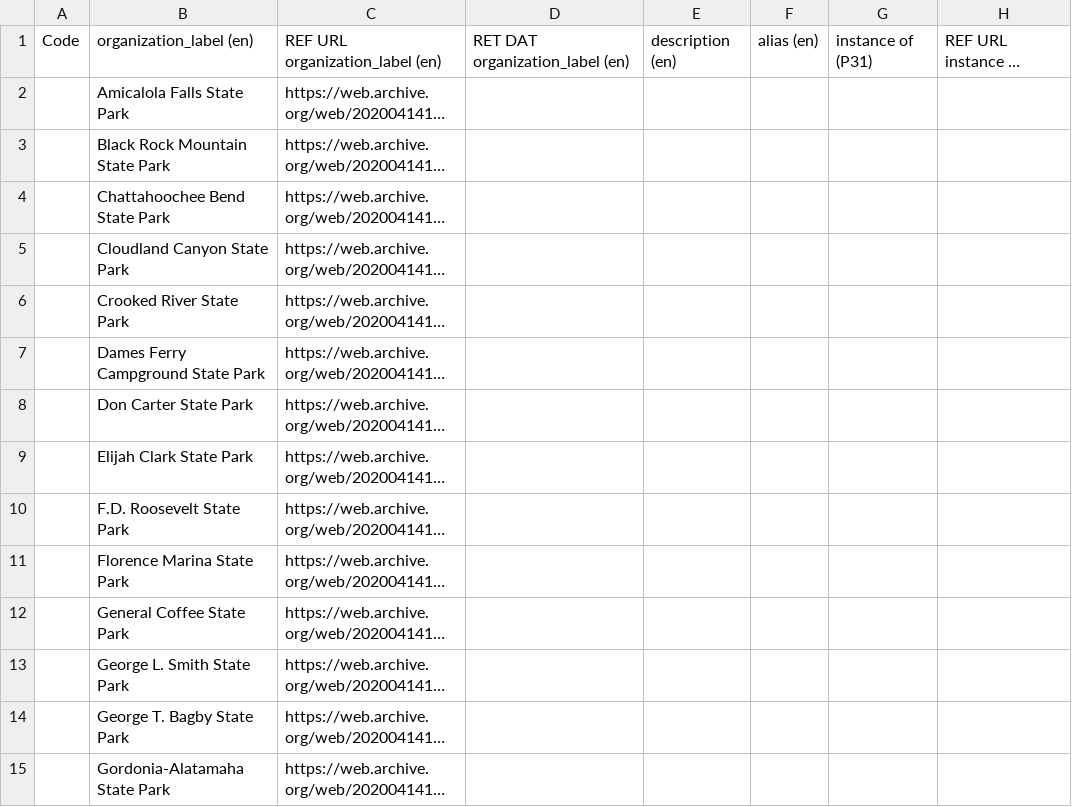
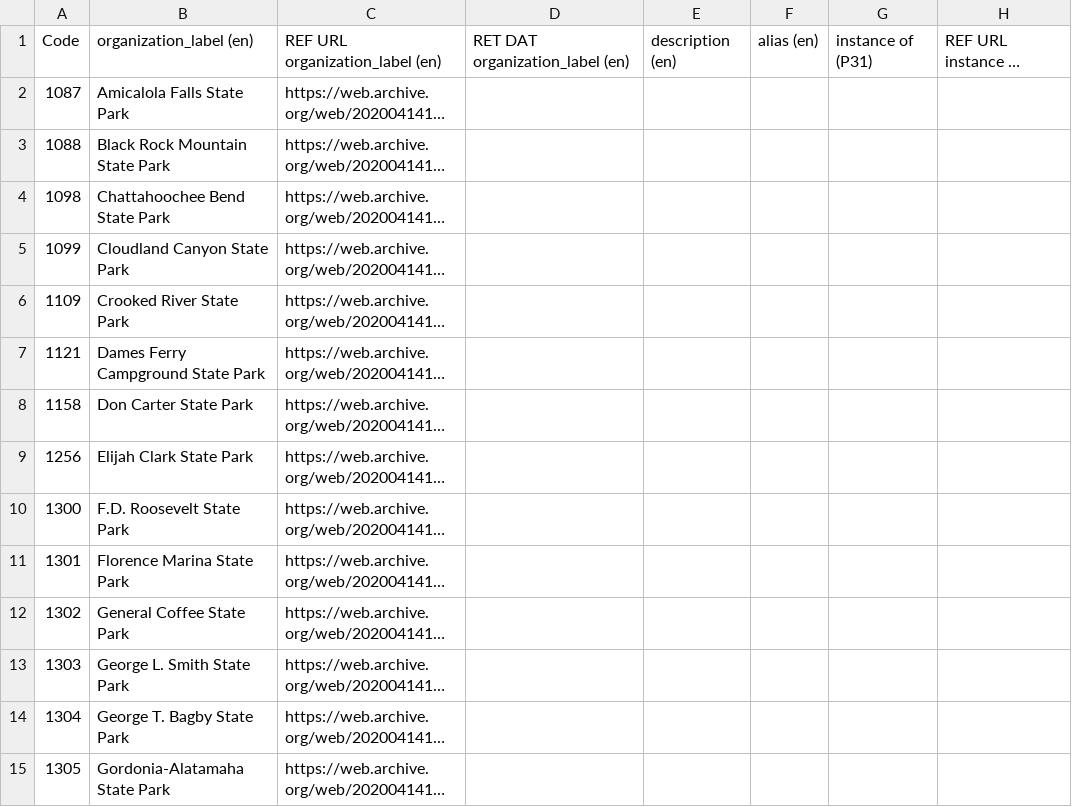
Before and after one commit to AUC-Woodruff-Library/GaNCH-data, a CSV file: data/GADNR.csv, drawn as a sheet; only a part is shown; long unchanged cells end in …; the diff covers the shown part only; the diff names each change by its address in the sheet, - before the commit and + after, or states it on an @@ line.

Commit message:
indexing GADNR

```diff
--- a/data/GADNR.csv
+++ b/data/GADNR.csv
-A2: (empty)
+A2: 1087
-A3: (empty)
+A3: 1088
-A4: (empty)
+A4: 1098
-A5: (empty)
+A5: 1099
-A6: (empty)
+A6: 1109
-A7: (empty)
+A7: 1121
-A8: (empty)
+A8: 1158
-A9: (empty)
+A9: 1256
-A10: (empty)
+A10: 1300
-A11: (empty)
+A11: 1301
-A12: (empty)
+A12: 1302
-A13: (empty)
+A13: 1303
-A14: (empty)
+A14: 1304
-A15: (empty)
+A15: 1305
```
Also changed, not shown: 34 edited cells elsewhere in this file, data/index.csv.
